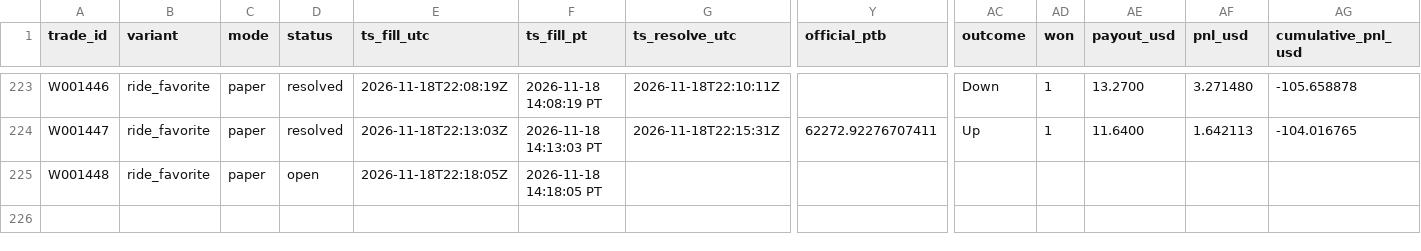
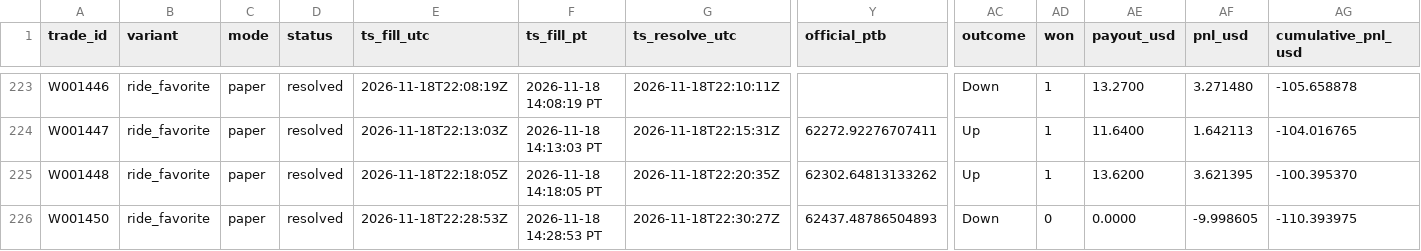
Before and after one commit to michaeldeuchar-dotcom/btc5m-paper-bot, a CSV file: data/week1/trades_ride_favorite.csv, drawn as a sheet; only a part is shown, gaps mark what is left out; rows hold the shown columns only; the diff names each change by its address in the sheet, - before the commit and + after, or states it on an @@ line.

```diff
--- a/data/week1/trades_ride_favorite.csv
+++ b/data/week1/trades_ride_favorite.csv
-D225 (status): open
+D225 (status): resolved
-G225 (ts_resolve_utc): (empty)
+G225 (ts_resolve_utc): 2026-11-18T22:20:35Z
-Y225 (official_ptb): (empty)
+Y225 (official_ptb): 62302.64813133262
-AC225 (outcome): (empty)
+AC225 (outcome): Up
-AD225 (won): (empty)
+AD225 (won): 1
-AE225 (payout_usd): (empty)
+AE225 (payout_usd): 13.6200
-AF225 (pnl_usd): (empty)
+AF225 (pnl_usd): 3.621395
-AG225 (cumulative_pnl_usd): (empty)
+AG225 (cumulative_pnl_usd): -100.395370
+row 226: W001450 | ride_favorite | paper | resolved | 2026-11-18T22:28:53Z | 2026-11-18 14:28:53 PT | 2026-11-18T22:30:27Z | 62437.48786504893 | Down | 0 | 0.0000 | -9.998605 | -110.393975
```
Also changed, not shown: data/week1/trades_scale_in.csv, 5 other files.
